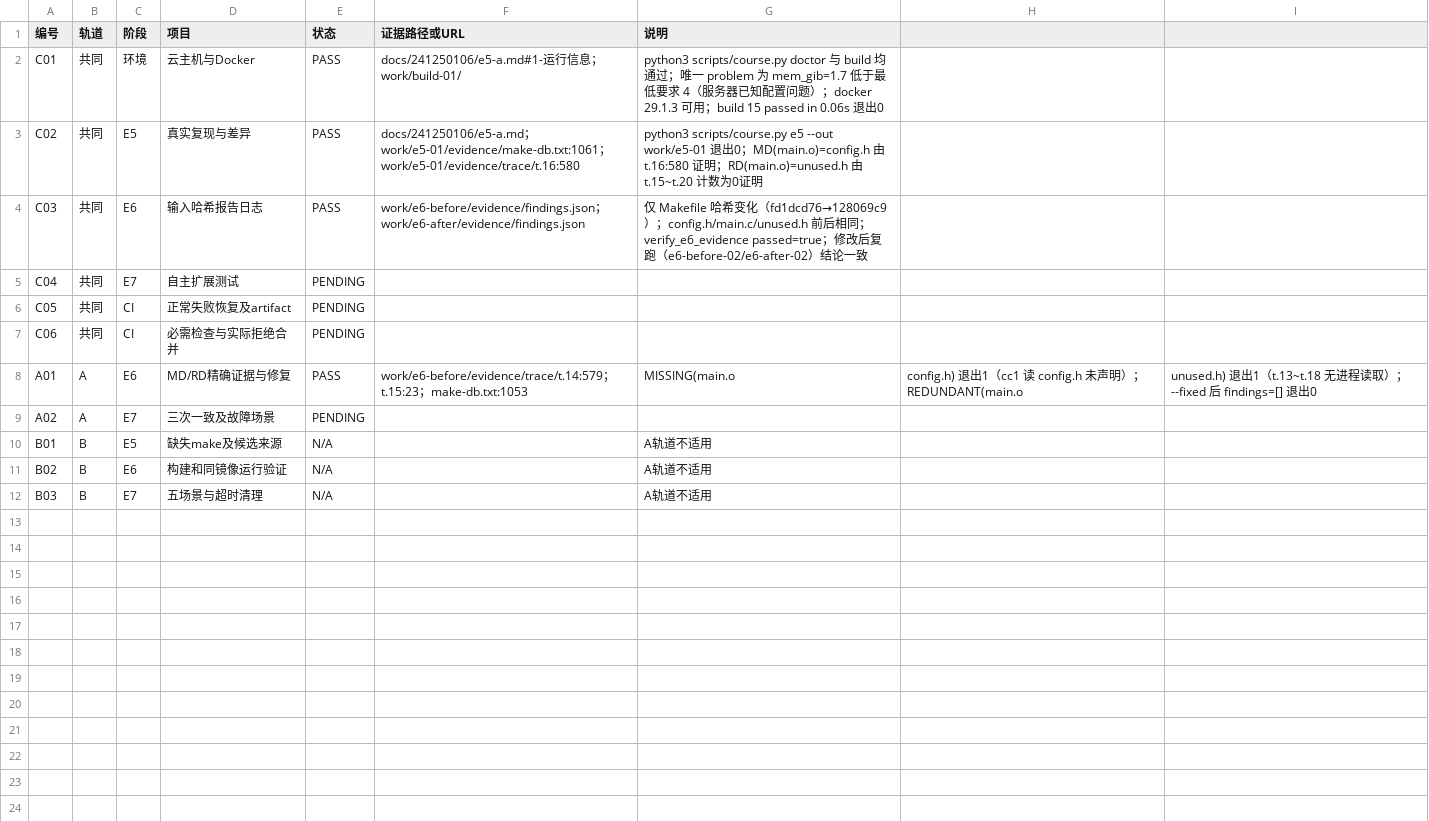
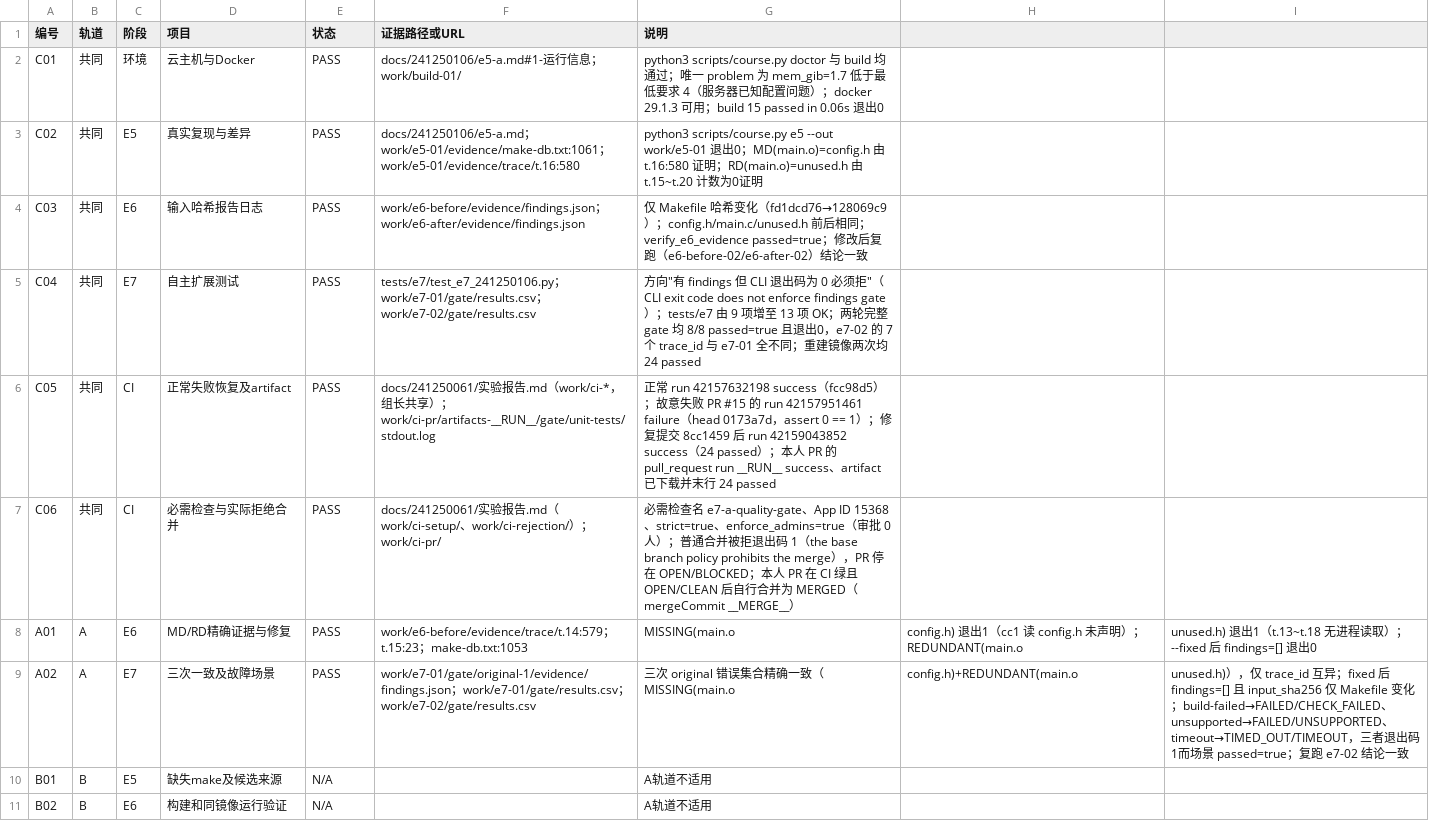
Before and after one commit to tang-yixin/devops_lab_a03, a CSV file: docs/241250106/验收记录.csv, drawn as a sheet; only a part is shown; the shorter side is filled out with more unchanged rows.

Commit message:
Add E7 oracle test and document E7 results

```diff
--- a/docs/241250106/验收记录.csv
+++ b/docs/241250106/验收记录.csv
@@ -4,7 +4,7 @@ C02,共同,E5,真实复现与差异,PASS,docs/241250106/e5-a.md；work/e5-01/evi
 C03,共同,E6,输入哈希报告日志,PASS,work/e6-before/evidence/findings.json；work/e6-after/evidence/findings.json,仅 Makefile 哈希变化（fd1dcd76→128069c9）；config.h/main.c/unused.h 前后相同；verify_e6_evidence passed=true；修改后复跑（e6-before-02/e6-after-02）结论一致
-C04,共同,E7,自主扩展测试,PENDING,,
-C05,共同,CI,正常失败恢复及artifact,PENDING,,
-C06,共同,CI,必需检查与实际拒绝合并,PENDING,,
+C04,共同,E7,自主扩展测试,PASS,tests/e7/test_e7_241250106.py；work/e7-01/gate/results.csv；work/e7-02/gate/results.csv,方向"有 findings 但 CLI 退出码为 0 必须拒"（CLI exit code does not enforce findings gate）；tests/e7 由 9 项增至 13 项 OK；两轮完整 gate 均 8/8 passed=true 且退出0，e7-02 的 7 个 trace_id 与 e7-01 全不同；重建镜像两次均 24 passed
+C05,共同,CI,正常失败恢复及artifact,PASS,docs/241250061/实验报告.md（work/ci-*，组长共享）；work/ci-pr/artifacts-__RUN__/gate/unit-tests/stdout.log,正常 run 42157632198 success（fcc98d5）；故意失败 PR #15 的 run 42157951461 failure（head 0173a7d，assert 0 == 1）；修复提交 8cc1459 后 run 42159043852 success（24 passed）；本人 PR 的 pull_request run __RUN__ success、artifact 已下载并末行 24 passed
+C06,共同,CI,必需检查与实际拒绝合并,PASS,docs/241250061/实验报告.md（work/ci-setup/、work/ci-rejection/）；work/ci-pr/,必需检查名 e7-a-quality-gate、App ID 15368、strict=true、enforce_admins=true（审批 0 人）；普通合并被拒退出码 1（the base branch policy prohibits the merge），PR 停在 OPEN/BLOCKED；本人 PR 在 CI 绿且 OPEN/CLEAN 后自行合并为 MERGED（mergeCommit __MERGE__）
 A01,A,E6,MD/RD精确证据与修复,PASS,work/e6-before/evidence/trace/t.14:579；t.15:23；make-db.txt:1053,MISSING(main.o,config.h) 退出1（cc1 读 config.h 未声明）；REDUNDANT(main.o,unused.h) 退出1（t.13~t.18 无进程读取）；--fixed 后 findings=[] 退出0
-A02,A,E7,三次一致及故障场景,PENDING,,
+A02,A,E7,三次一致及故障场景,PASS,work/e7-01/gate/original-1/evidence/findings.json；work/e7-01/gate/results.csv；work/e7-02/gate/results.csv,三次 original 错误集合精确一致（MISSING(main.o,config.h)+REDUNDANT(main.o,unused.h)），仅 trace_id 互异；fixed 后 findings=[] 且 input_sha256 仅 Makefile 变化；build-failed→FAILED/CHECK_FAILED、unsupported→FAILED/UNSUPPORTED、timeout→TIMED_OUT/TIMEOUT，三者退出码1而场景 passed=true；复跑 e7-02 结论一致
 B01,B,E5,缺失make及候选来源,N/A,,A轨道不适用
```
Also changed, not shown: 2 other files.
